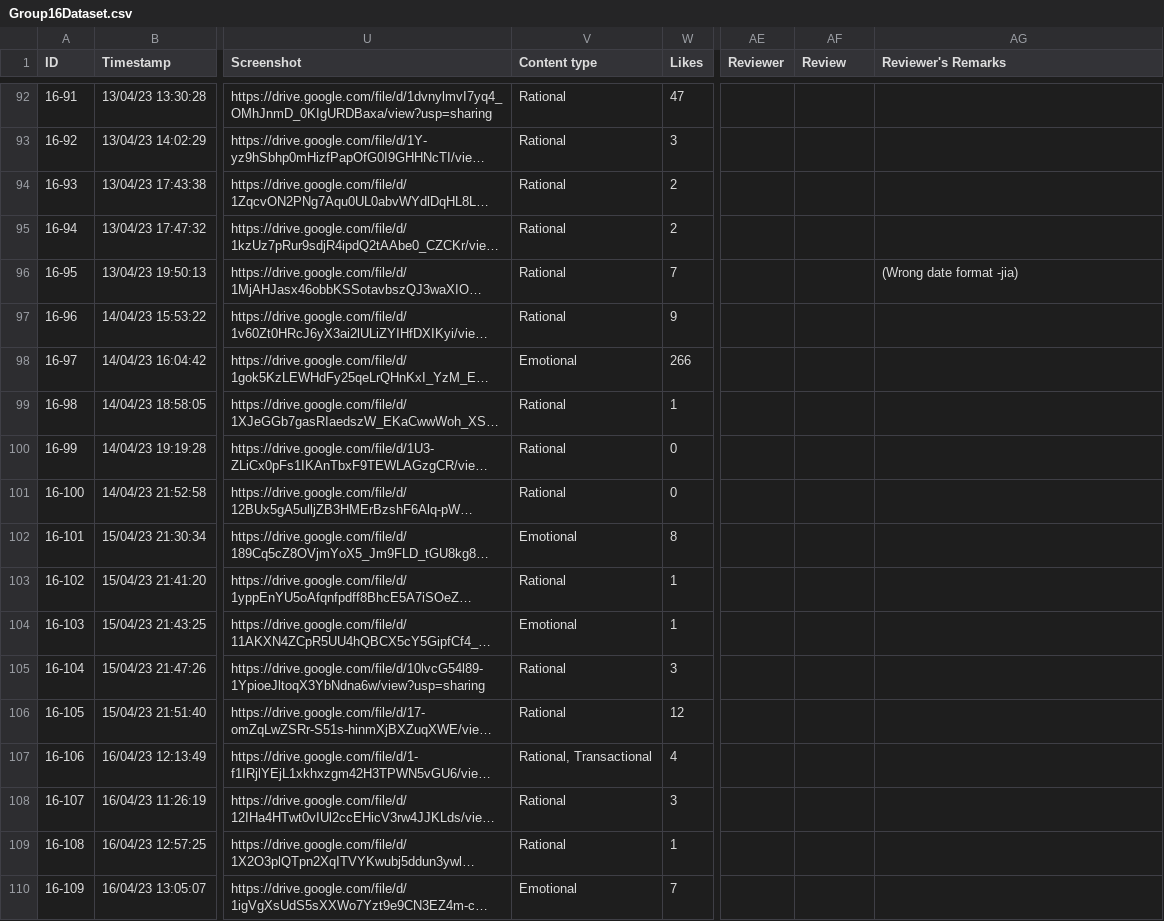
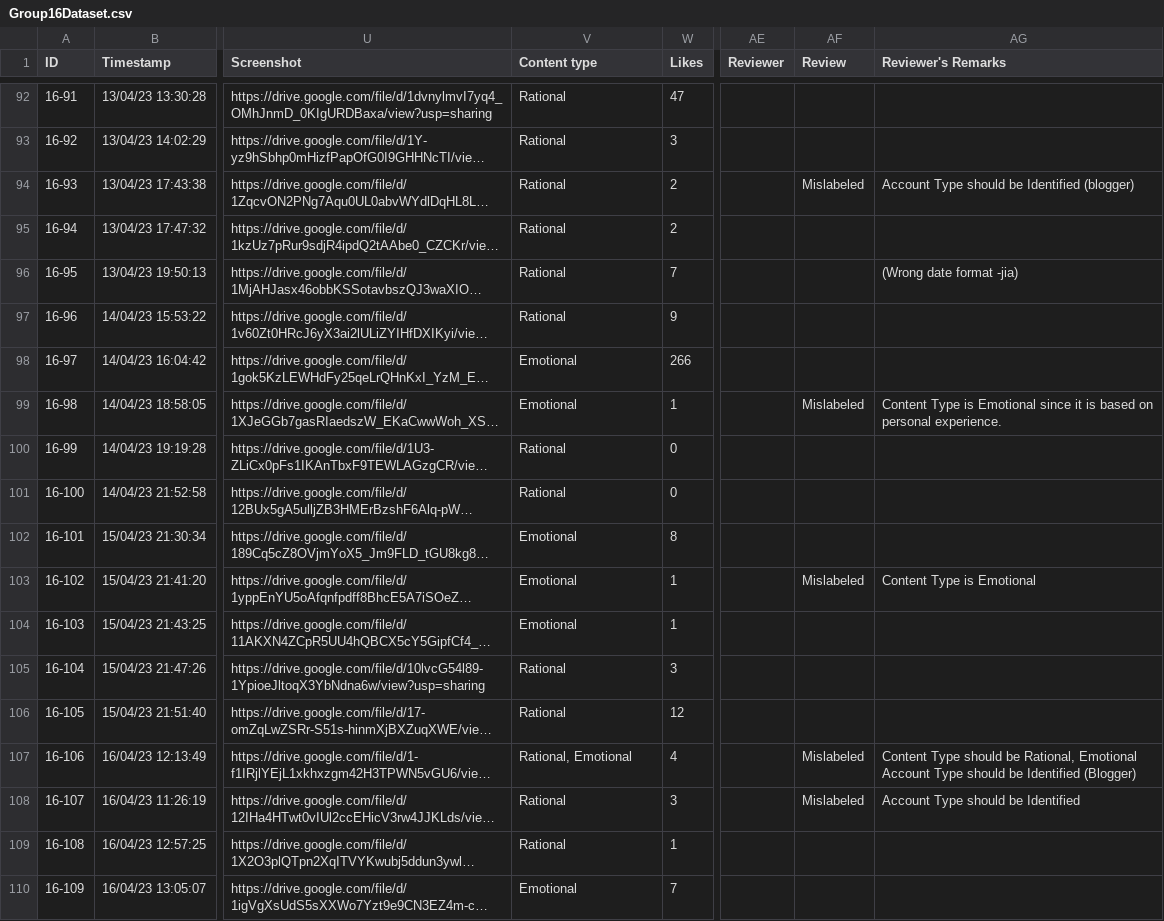
Before and after one commit to CS132-Group16/Twitter-Mis-Disinformation-Analysis, a CSV file: Group16Dataset.csv, drawn as a sheet; only a part is shown, gaps mark what is left out; long unchanged cells end in …; ↵ is a line break in a cell; the diff covers the shown part only; the diff names each change by its address in the sheet, - before the commit and + after, or states it on an @@ line.

```diff
--- a/Group16Dataset.csv
+++ b/Group16Dataset.csv
-AF94 (Review): (empty)
+AF94 (Review): Mislabeled
-AG94 (Reviewer's Remarks): (empty)
+AG94 (Reviewer's Remarks): Account Type should be Identified (blogger)
-V99 (Content type): Rational
+V99 (Content type): Emotional
-AF99 (Review): (empty)
+AF99 (Review): Mislabeled
-AG99 (Reviewer's Remarks): (empty)
+AG99 (Reviewer's Remarks): Content Type is Emotional since it is based on personal experience.
-V103 (Content type): Rational
+V103 (Content type): Emotional
-AF103 (Review): (empty)
+AF103 (Review): Mislabeled
-AG103 (Reviewer's Remarks): (empty)
+AG103 (Reviewer's Remarks): Content Type is Emotional
-V107 (Content type): Rational, Transactional
+V107 (Content type): Rational, Emotional
-AF107:AF108 (Review): (empty)
+AF107:AF108 (Review): Mislabeled
-AG107 (Reviewer's Remarks): (empty)
+AG107 (Reviewer's Remarks): Content Type should be Rational, Emotional ↵ Account Type should be Identified (Blogger)
-AG108 (Reviewer's Remarks): (empty)
+AG108 (Reviewer's Remarks): Account Type should be Identified
```
Also changed, not shown: 28 edited cells elsewhere in this file.
